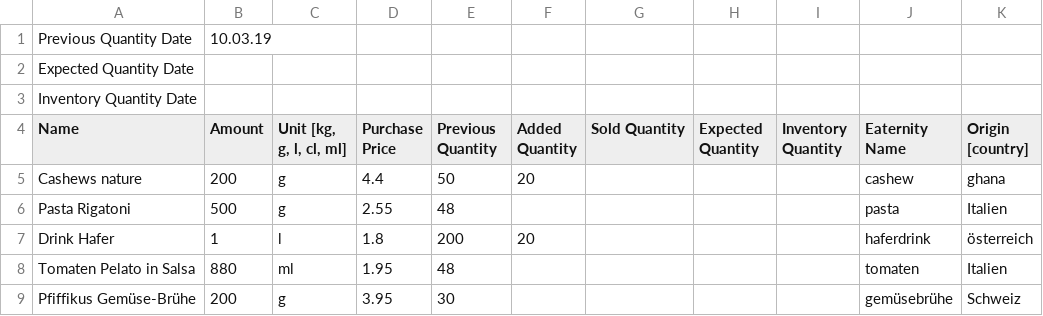
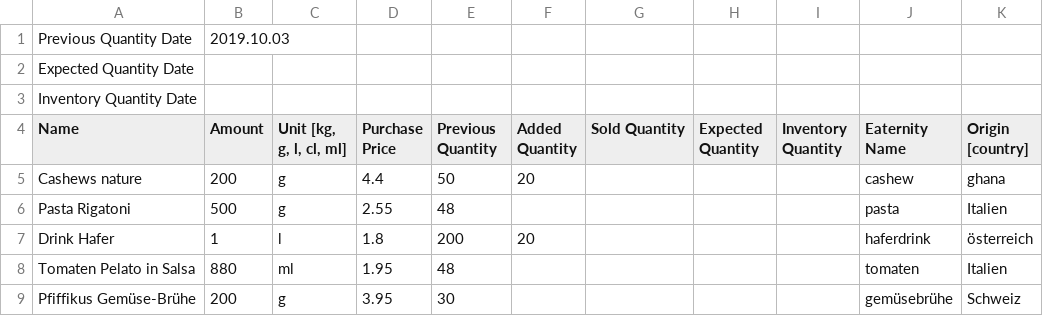
Before and after one commit to greuters/tagtrail, a CSV file: data/next/0_input/products.csv, drawn as a sheet; only a part is shown; the diff names each change by its address in the sheet, - before the commit and + after, or states it on an @@ line.

```diff
--- a/data/next/0_input/products.csv
+++ b/data/next/0_input/products.csv
-B1 (Amount): 10.03.19
+B1 (Amount): 2019.10.03
```
Also changed, not shown: data/next/0_input/export_Transactions_20190926_20191003.csv, data/next/0_input/members.csv, 6 other files.
